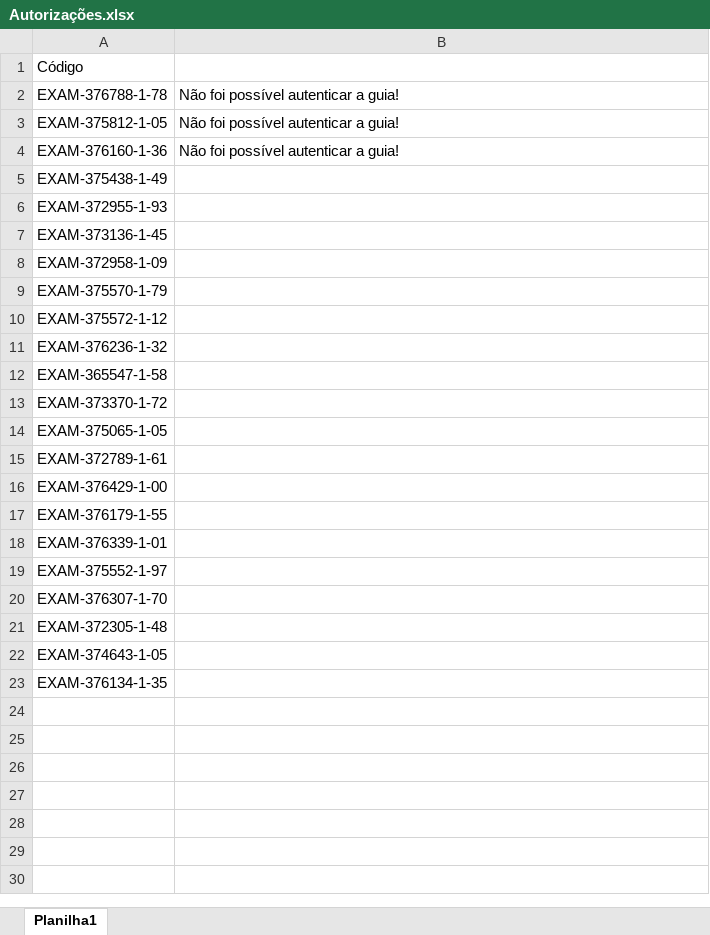
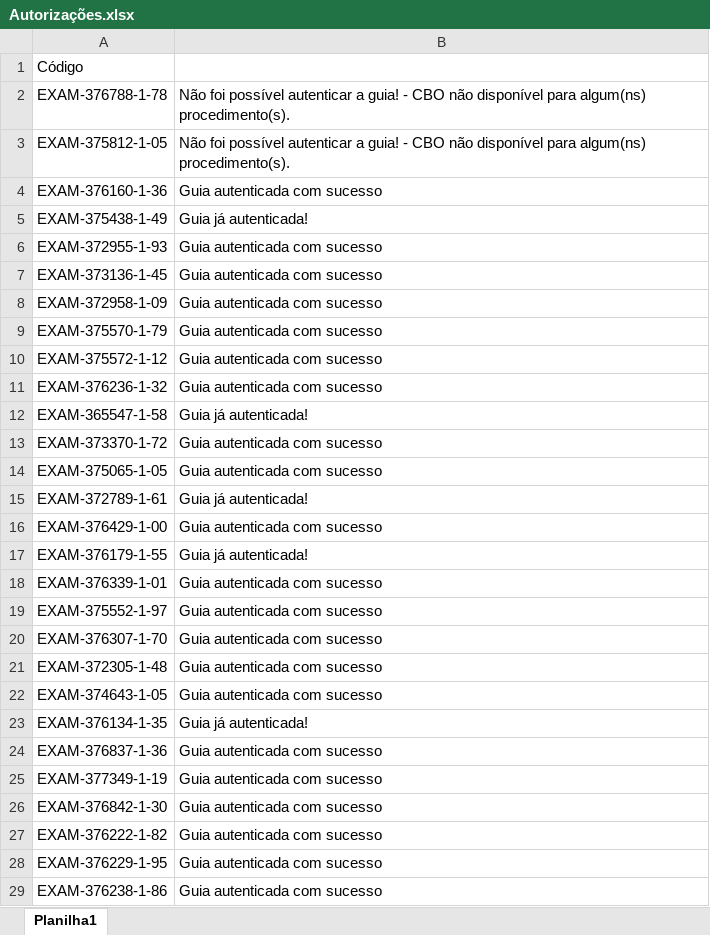
Before and after one commit to gleusmar/python, an Excel workbook: Autorizações.xlsx, sheet Planilha1, drawn as a sheet; only a part is shown; values as stored, in another font and other column widths than the file's, no borders; the diff covers the shown part only; the diff names each change by its address in the sheet, - before the commit and + after, or states it on an @@ line.

```diff
--- a/Autorizações.xlsx (sheet Planilha1)
+++ b/Autorizações.xlsx (sheet Planilha1)
-B2:B3: …a guia!
+B2:B3: …a guia! - CBO não disponível para algum(ns) procedimento(s).
-B4: Não foi possível autenticar a guia!
+B4: Guia autenticada com sucesso
-B5: (empty)
+B5: Guia já autenticada!
-B6:B11: (empty)
+B6:B11: Guia autenticada com sucesso
-B12: (empty)
+B12: Guia já autenticada!
-B13:B14: (empty)
+B13:B14: Guia autenticada com sucesso
-B15: (empty)
+B15: Guia já autenticada!
-B16: (empty)
+B16: Guia autenticada com sucesso
-B17: (empty)
+B17: Guia já autenticada!
-B18:B22: (empty)
+B18:B22: Guia autenticada com sucesso
-B23: (empty)
+B23: Guia já autenticada!
+row 24: EXAM-376837-1-36 | Guia autenticada com sucesso
+row 25: EXAM-377349-1-19 | Guia autenticada com sucesso
+row 26: EXAM-376842-1-30 | Guia autenticada com sucesso
+row 27: EXAM-376222-1-82 | Guia autenticada com sucesso
+row 28: EXAM-376229-1-95 | Guia autenticada com sucesso
+row 29: EXAM-376238-1-86 | Guia autenticada com sucesso
```
Also changed, not shown: 249 added rows elsewhere in this sheet, 1 other file.
